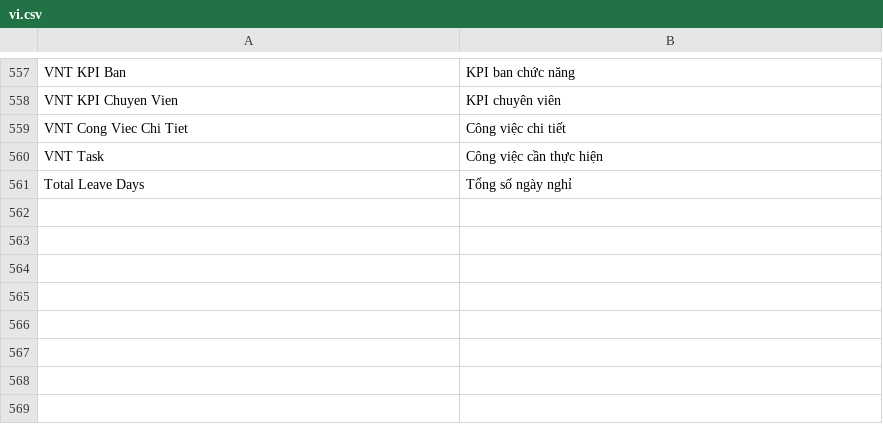
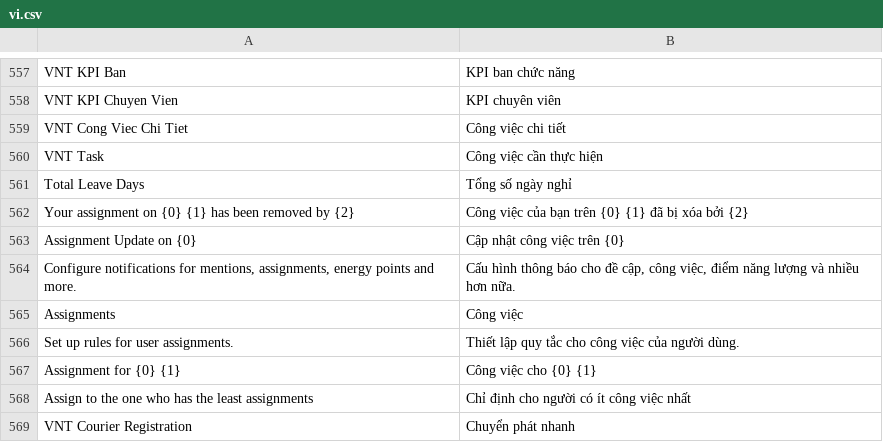
Before and after one commit to HieuTrung15/snd, a CSV file: vinatex/translations/vi.csv, drawn as a sheet; only a part is shown, gaps mark what is left out; the diff names each change by its address in the sheet, - before the commit and + after, or states it on an @@ line.

Commit message:
update ban dich

```diff
--- a/vinatex/translations/vi.csv
+++ b/vinatex/translations/vi.csv
+row 562: Your assignment on {0} {1} has been removed by {2} | Công việc của bạn trên {0} {1} đã bị xóa bởi {2}
+row 563: Assignment Update on {0} | Cập nhật công việc trên {0}
+row 564: Configure notifications for mentions, assignments, energy points and more. | Cấu hình thông báo cho đề cập, công việc, điểm năng lượng và nhiều hơn nữa.
+row 565: Assignments | Công việc
+row 566: Set up rules for user assignments. | Thiết lập quy tắc cho công việc của người dùng.
+row 567: Assignment for {0} {1} | Công việc cho {0} {1}
+row 568: Assign to the one who has the least assignments | Chỉ định cho người có ít công việc nhất
+row 569: VNT Courier Registration | Chuyển phát nhanh
```
